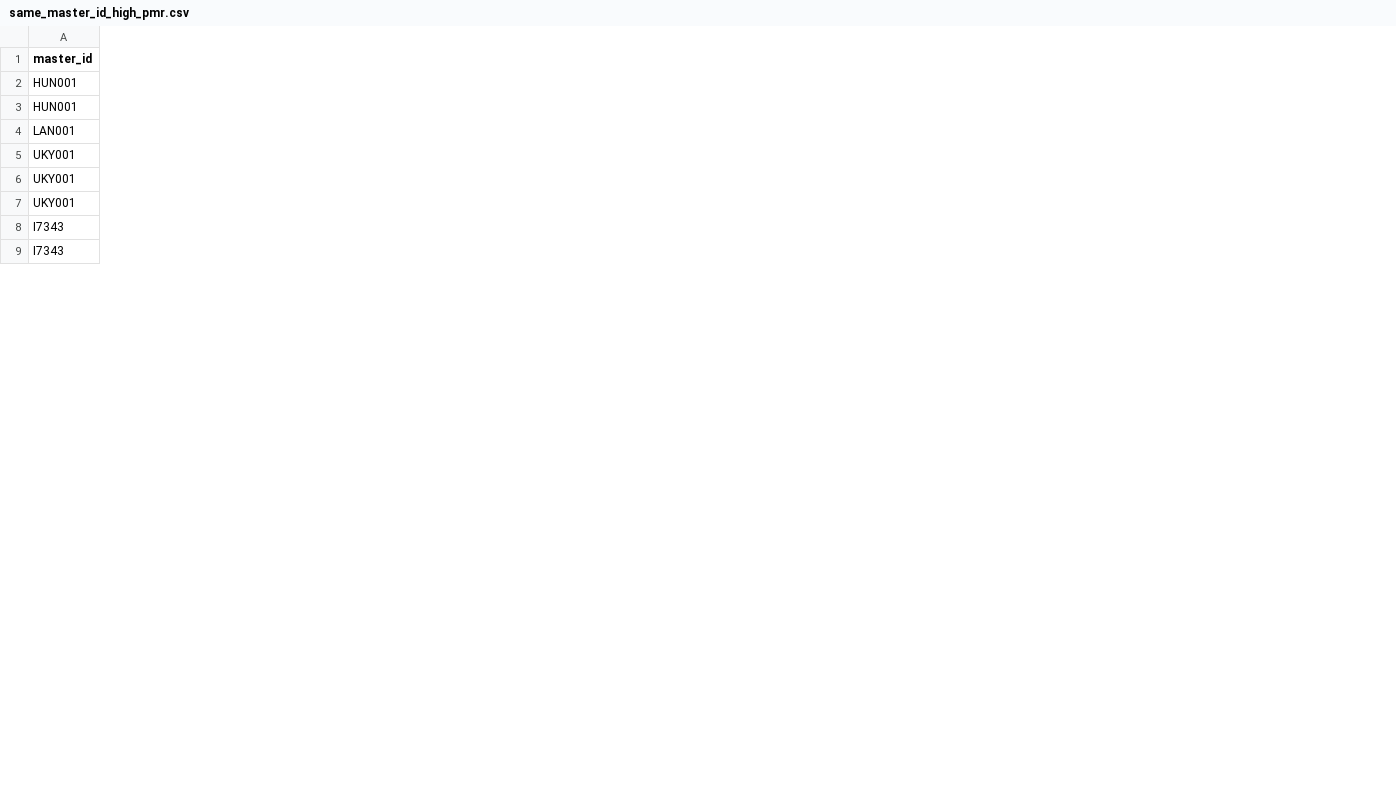
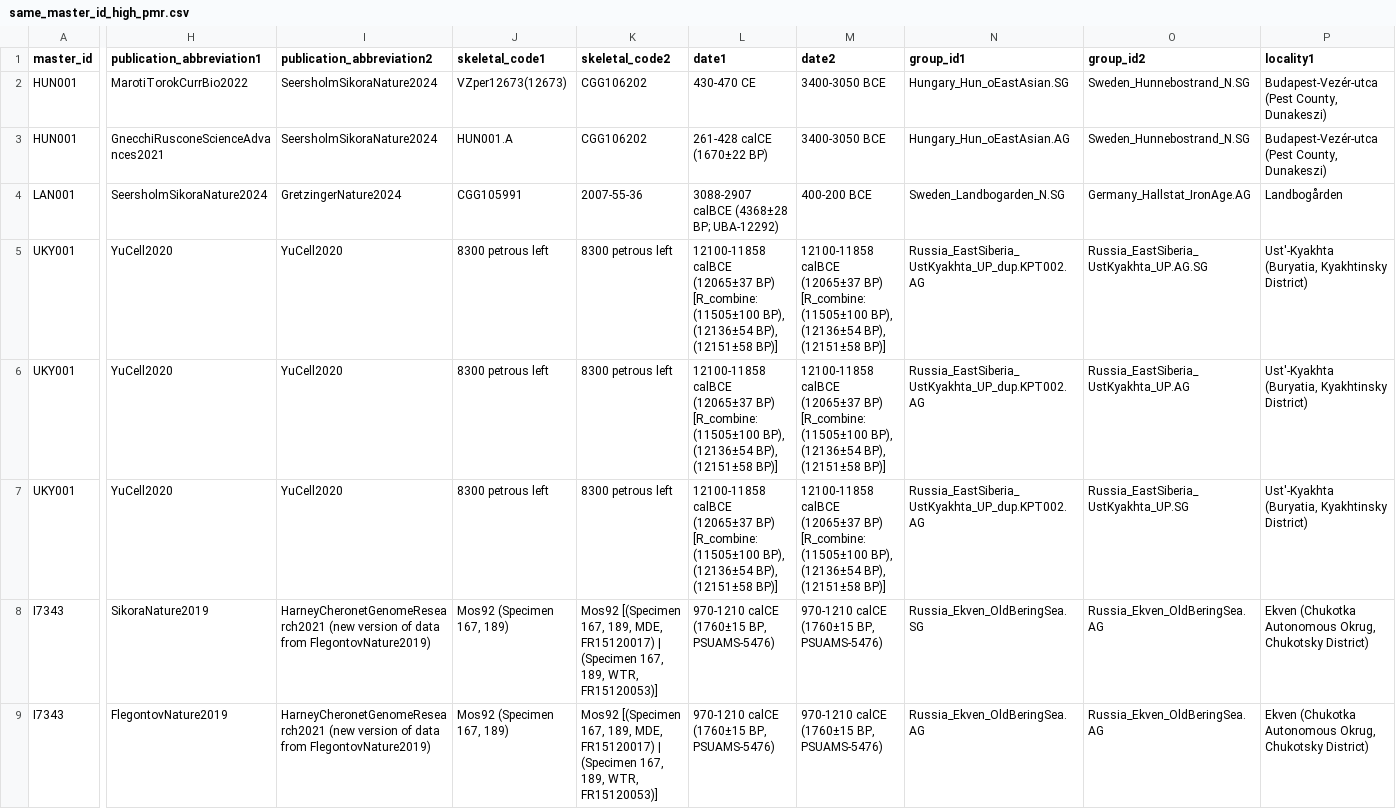
Before and after one commit to ehuangc/fastpmr, a CSV file: benchmarks/aadr/results/analysis/same_master_id_high_pmr.csv, drawn as a sheet; only a part is shown, gaps mark what is left out; the diff covers the shown part only; the diff names each change by its address in the sheet, - before the commit and + after, or states it on an @@ line.

Commit message:
Add sample metadata to AADR analysis results

```diff
--- a/benchmarks/aadr/results/analysis/same_master_id_high_pmr.csv
+++ b/benchmarks/aadr/results/analysis/same_master_id_high_pmr.csv
+column H (publication_abbreviation1), rows 2-9: MarotiTorokCurrBio2022 | GnecchiRusconeScienceAdvances2021 | SeersholmSikoraNature2024 | YuCell2020 | YuCell2020 | YuCell2020 | SikoraNature2019 | FlegontovNature2019
+column I (publication_abbreviation2), rows 2-9: SeersholmSikoraNature2024 | SeersholmSikoraNature2024 | GretzingerNature2024 | YuCell2020 | YuCell2020 | YuCell2020 | HarneyCheronetGenomeResearch2021 (new version of data from FlegontovNature2019) | HarneyCheronetGenomeResearch2021 (new version of data from FlegontovNature2019)
+column J (skeletal_code1), rows 2-9: VZper12673(12673) | HUN001.A | CGG105991 | 8300 petrous left | 8300 petrous left | 8300 petrous left | Mos92 (Specimen 167, 189) | Mos92 (Specimen 167, 189)
+column K (skeletal_code2), rows 2-9: CGG106202 | CGG106202 | 2007-55-36 | 8300 petrous left | 8300 petrous left | 8300 petrous left | Mos92 [(Specimen 167, 189, MDE, FR15120017) | (Specimen 167, 189, WTR, FR15120053)] | Mos92 [(Specimen 167, 189, MDE, FR15120017) | (Specimen 167, 189, WTR, FR15120053)]
+column L (date1), rows 2-9: 430-470 CE | 261-428 calCE (1670±22 BP) | 3088-2907 calBCE (4368±28 BP; UBA-12292) | 12100-11858 calBCE (12065±37 BP) [R_combine: (11505±100 BP), (12136±54 BP), (12151±58 BP)] | 12100-11858 calBCE (12065±37 BP) [R_combine: (11505±100 BP), (12136±54 BP), (12151±58 BP)] | 12100-11858 calBCE (12065±37 BP) [R_combine: (11505±100 BP), (12136±54 BP), (12151±58 BP)] | 970-1210 calCE (1760±15 BP, PSUAMS-5476) | 970-1210 calCE (1760±15 BP, PSUAMS-5476)
+column M (date2), rows 2-9: 3400-3050 BCE | 3400-3050 BCE | 400-200 BCE | 12100-11858 calBCE (12065±37 BP) [R_combine: (11505±100 BP), (12136±54 BP), (12151±58 BP)] | 12100-11858 calBCE (12065±37 BP) [R_combine: (11505±100 BP), (12136±54 BP), (12151±58 BP)] | 12100-11858 calBCE (12065±37 BP) [R_combine: (11505±100 BP), (12136±54 BP), (12151±58 BP)] | 970-1210 calCE (1760±15 BP, PSUAMS-5476) | 970-1210 calCE (1760±15 BP, PSUAMS-5476)
+column N (group_id1), rows 2-9: Hungary_Hun_oEastAsian.SG | Hungary_Hun_oEastAsian.AG | Sweden_Landbogarden_N.SG | Russia_EastSiberia_UstKyakhta_UP_dup.KPT002.AG | Russia_EastSiberia_UstKyakhta_UP_dup.KPT002.AG | Russia_EastSiberia_UstKyakhta_UP_dup.KPT002.AG | Russia_Ekven_OldBeringSea.SG | Russia_Ekven_OldBeringSea.AG
+column O (group_id2), rows 2-9: Sweden_Hunnebostrand_N.SG | Sweden_Hunnebostrand_N.SG | Germany_Hallstat_IronAge.AG | Russia_EastSiberia_UstKyakhta_UP.AG.SG | Russia_EastSiberia_UstKyakhta_UP.AG | Russia_EastSiberia_UstKyakhta_UP.SG | Russia_Ekven_OldBeringSea.AG | Russia_Ekven_OldBeringSea.AG
+column P (locality1), rows 2-9: Budapest-Vezér-utca (Pest County, Dunakeszi) | Budapest-Vezér-utca (Pest County, Dunakeszi) | Landbogården | Ust'-Kyakhta (Buryatia, Kyakhtinsky District) | Ust'-Kyakhta (Buryatia, Kyakhtinsky District) | Ust'-Kyakhta (Buryatia, Kyakhtinsky District) | Ekven (Chukotka Autonomous Okrug, Chukotsky District) | Ekven (Chukotka Autonomous Okrug, Chukotsky District)
```
Also changed, not shown: 3 added columns elsewhere in this file, 2 other files.
